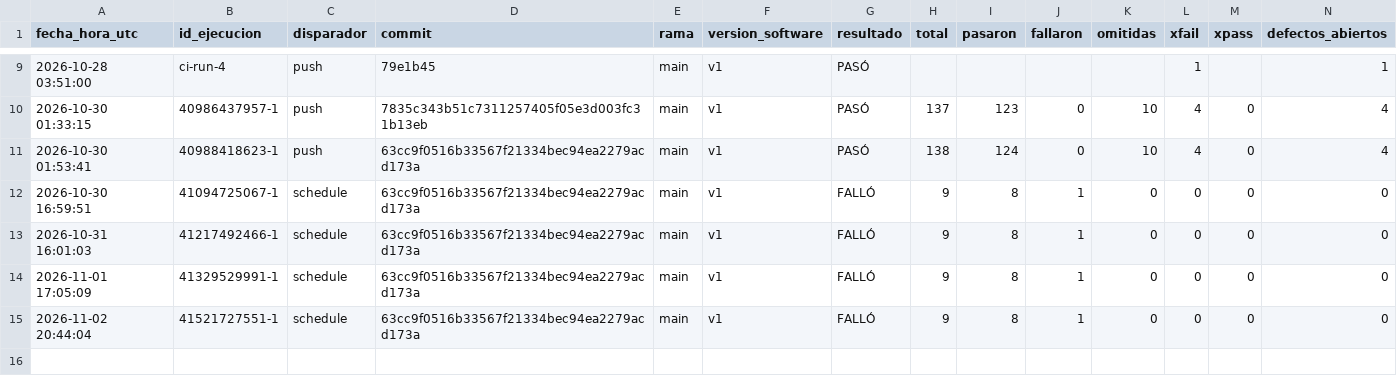
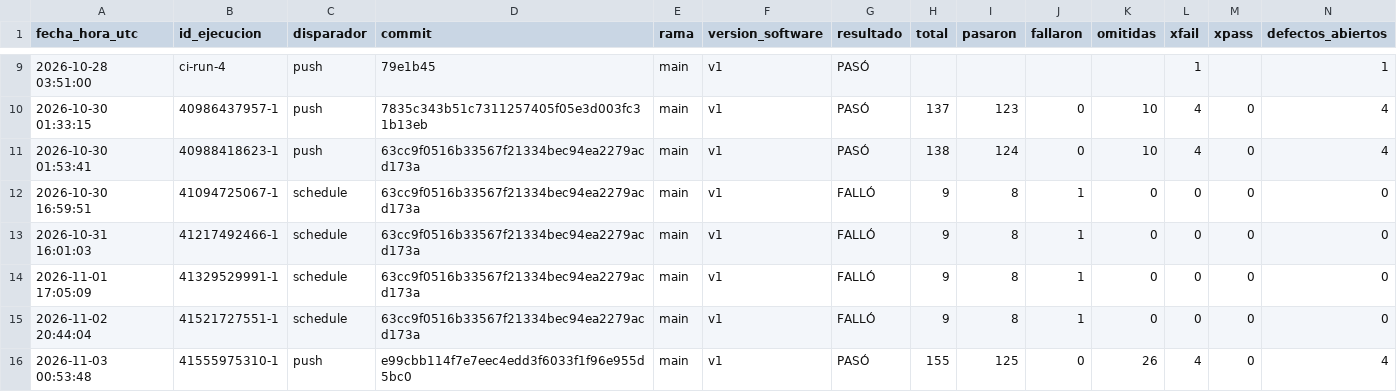
Before and after one commit to juanitoarciniegas-debug/Picksy, a CSV file: docs/qa/historial_qa.csv, drawn as a sheet; only a part is shown, gaps mark what is left out; rows hold the shown columns only; the diff names each change by its address in the sheet, - before the commit and + after, or states it on an @@ line.

Commit message:
QA: registro de ejecución 41555975310 (push)

```diff
--- a/docs/qa/historial_qa.csv
+++ b/docs/qa/historial_qa.csv
+row 16: 2026-11-03 00:53:48 | 41555975310-1 | push | e99cbb114f7e7eec4edd3f6033f1f96e955d5bc0 | main | v1 | PASÓ | 155 | 125 | 0 | 26 | 4 | 0 | 4
```
Also changed, not shown: 4 other files.
